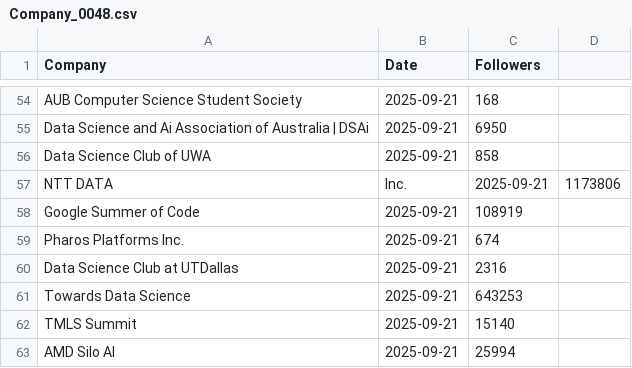
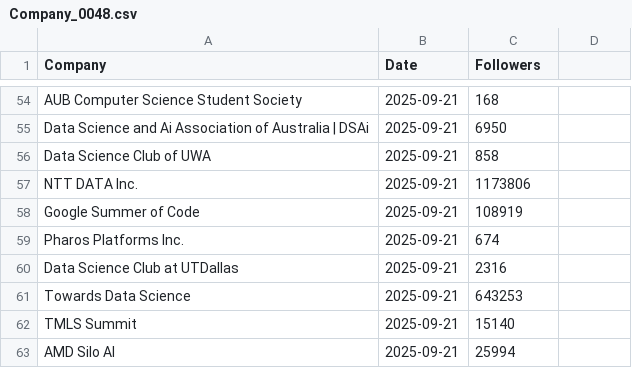
Before and after one commit to Joint-Operations-Working-Group/Social-Media-Analytics, a CSV file: Linkedin/Company_0048.csv, drawn as a sheet; only a part is shown, gaps mark what is left out.

Commit message:
Update Company_0048.csv

```diff
--- a/Linkedin/Company_0048.csv
+++ b/Linkedin/Company_0048.csv
@@ -56,3 +56,3 @@ Data Science and Ai Association of Australia | DSAi,2025-09-21,6950
 Data Science Club of UWA,2025-09-21,858
-NTT DATA, Inc.,2025-09-21,1173806
+NTT DATA Inc.,2025-09-21,1173806
 Google Summer of Code,2025-09-21,108919
```
